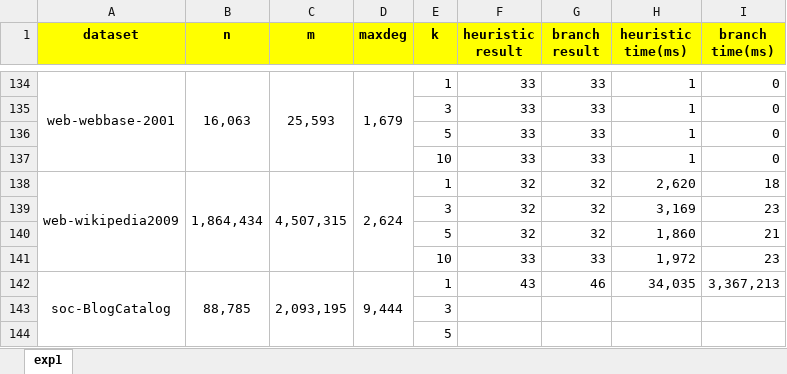
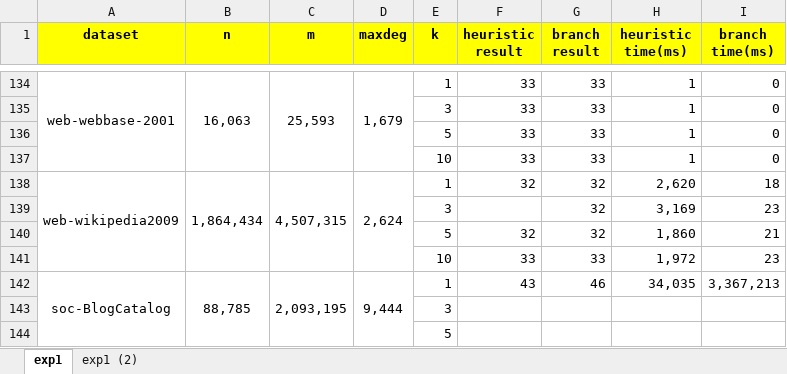
Before and after one commit to dawhc/MaximumDefectiveClique, an Excel workbook: doc/exp.xlsx, sheet exp1, drawn as a sheet; only a part is shown, gaps mark what is left out; values as stored, in another font and other column widths than the file's, no borders; the diff names each change by its address in the sheet, - before the commit and + after, or states it on an @@ line.

Commit message:
fix heuristic

```diff
--- a/doc/exp.xlsx (sheet exp1)
+++ b/doc/exp.xlsx (sheet exp1)
+sheet tab: exp1 (2)
-F139 (heuristic result): 32
+F139 (heuristic result): (empty)
```
Also changed, not shown: 3 other files.
